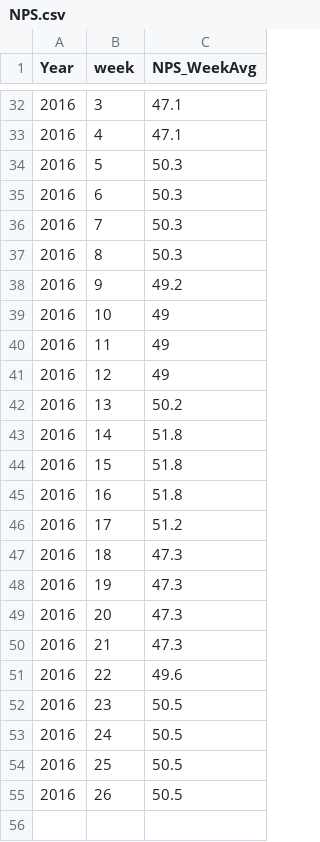
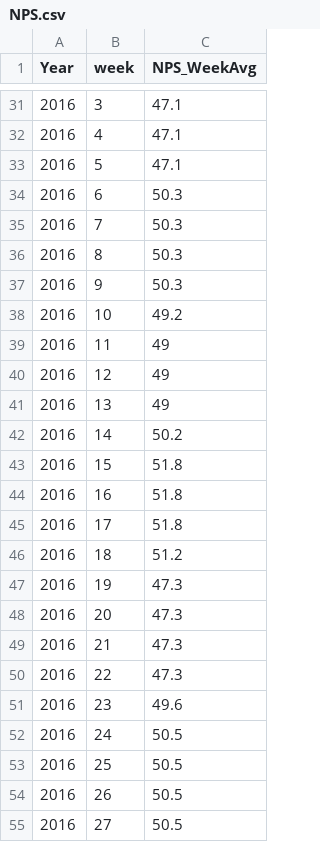
Before and after one commit to sureshballa/data-science-projects, a CSV file: Capstone Project/NPS.csv, drawn as a sheet; only a part is shown, gaps mark what is left out; the diff covers the shown part only.

```diff
--- a/Capstone Project/NPS.csv
+++ b/Capstone Project/NPS.csv
@@ -33,3 +32,3 @@
 2016,4,47.1
-2016,5,50.3
+2016,5,47.1
 2016,6,50.3
@@ -37,12 +36,12 @@
 2016,8,50.3
-2016,9,49.2
-2016,10,49
+2016,9,50.3
+2016,10,49.2
 2016,11,49
 2016,12,49
-2016,13,50.2
-2016,14,51.8
+2016,13,49
+2016,14,50.2
 2016,15,51.8
 2016,16,51.8
-2016,17,51.2
-2016,18,47.3
+2016,17,51.8
+2016,18,51.2
 2016,19,47.3
@@ -50,4 +49,4 @@
 2016,21,47.3
-2016,22,49.6
-2016,23,50.5
+2016,22,47.3
+2016,23,49.6
 2016,24,50.5
@@ -55 +54,2 @@
 2016,26,50.5
+2016,27,50.5
```
Also changed, not shown: 1 added row, 2 removed rows and 10 edited cells elsewhere in this file.
